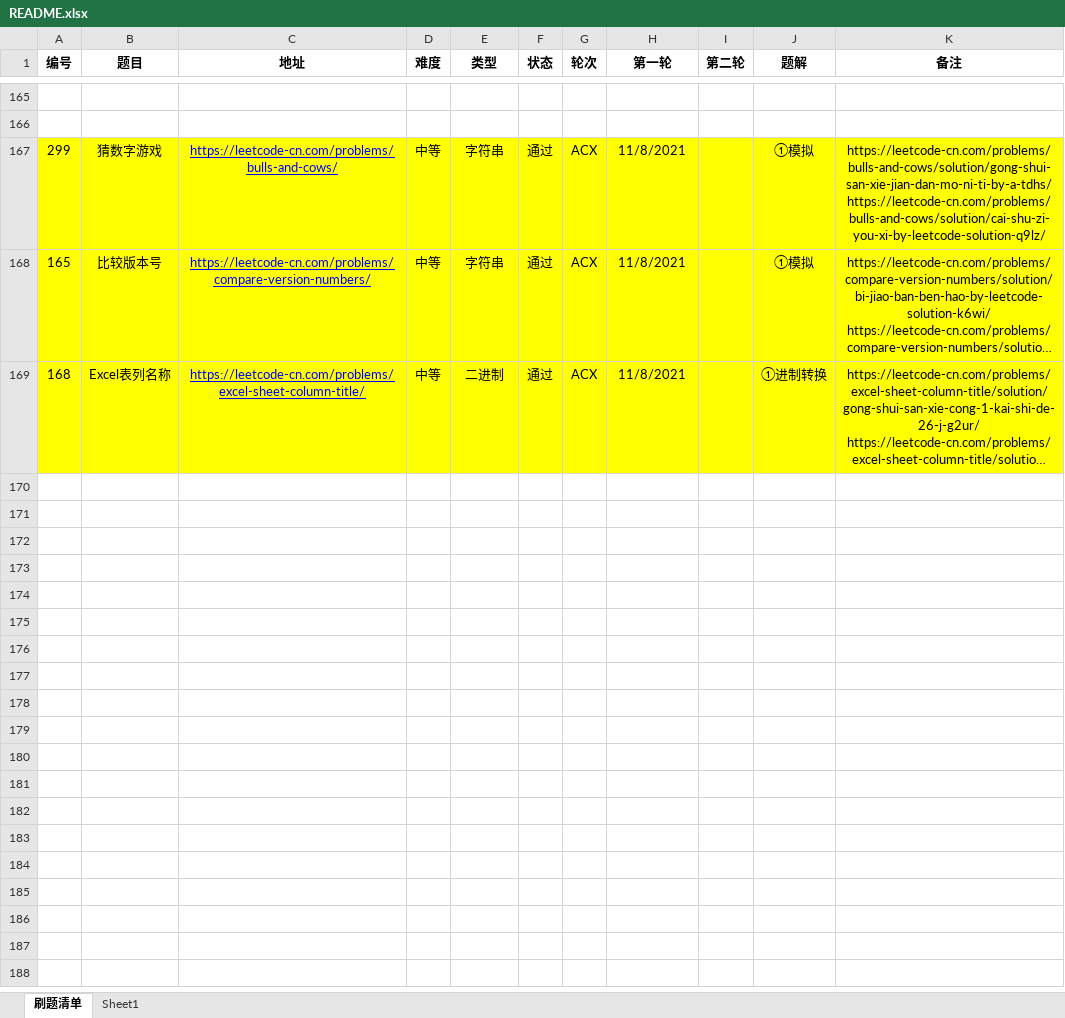
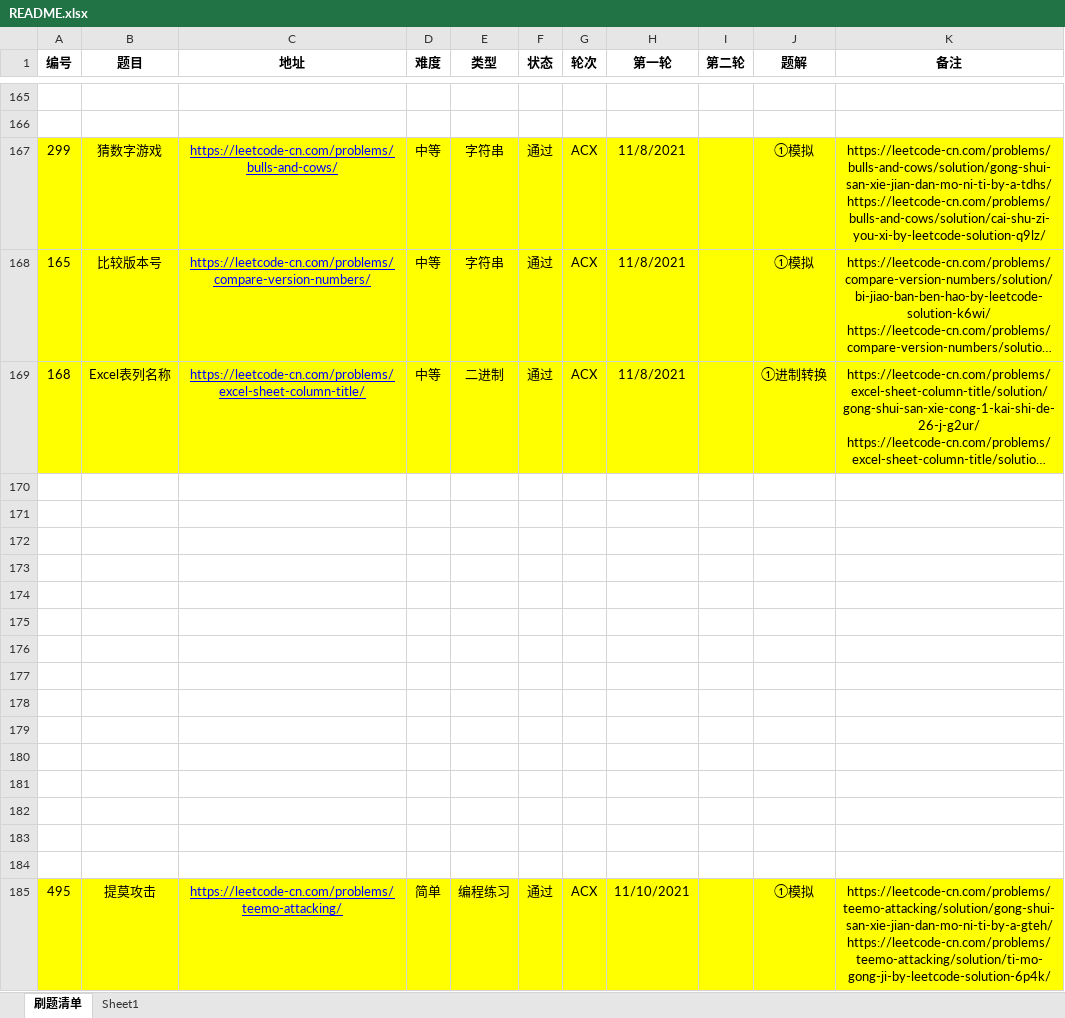
Before and after one commit to moonspiritacm/JAcm-Leetcode, an Excel workbook: README.xlsx, sheet 刷题清单, drawn as a sheet; only a part is shown, gaps mark what is left out; long unchanged cells end in …; values as stored, in another font and other column widths than the file's, no borders; the diff names each change by its address in the sheet, - before the commit and + after, or states it on an @@ line.

```diff
--- a/README.xlsx (sheet 刷题清单)
+++ b/README.xlsx (sheet 刷题清单)
+row 170: (empty)
+row 171: (empty)
+row 172: (empty)
+row 173: (empty)
+row 174: (empty)
+row 175: (empty)
+row 176: (empty)
+row 177: (empty)
+row 178: (empty)
+row 179: (empty)
+row 180: (empty)
+row 181: (empty)
+row 182: (empty)
+row 183: (empty)
+row 184: (empty)
+row 185: 495 | 提莫攻击 | https://leetcode-cn.com/problems/teemo-attacking/ | 简单 | 编程练习 | 通过 | ACX | 11/10/2021 |  | ①模拟 | https://leetcode-cn.com/problems/teemo-attacking/solution/gong-shui-san-xie-jian-dan-mo-ni-ti-by-a-gteh/ https://leetcode-cn.com/problems/teemo-attacking/solution/ti-mo-gong-ji-by-leetcode-solution-6p4k/
```
Also changed, not shown: 6 other files.
